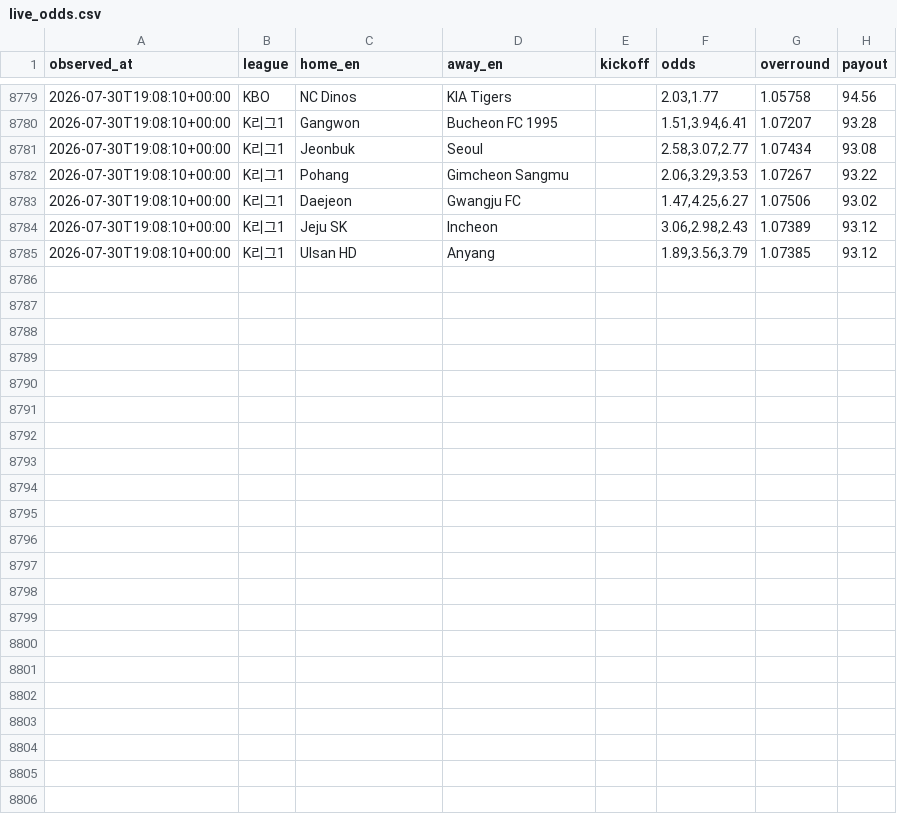
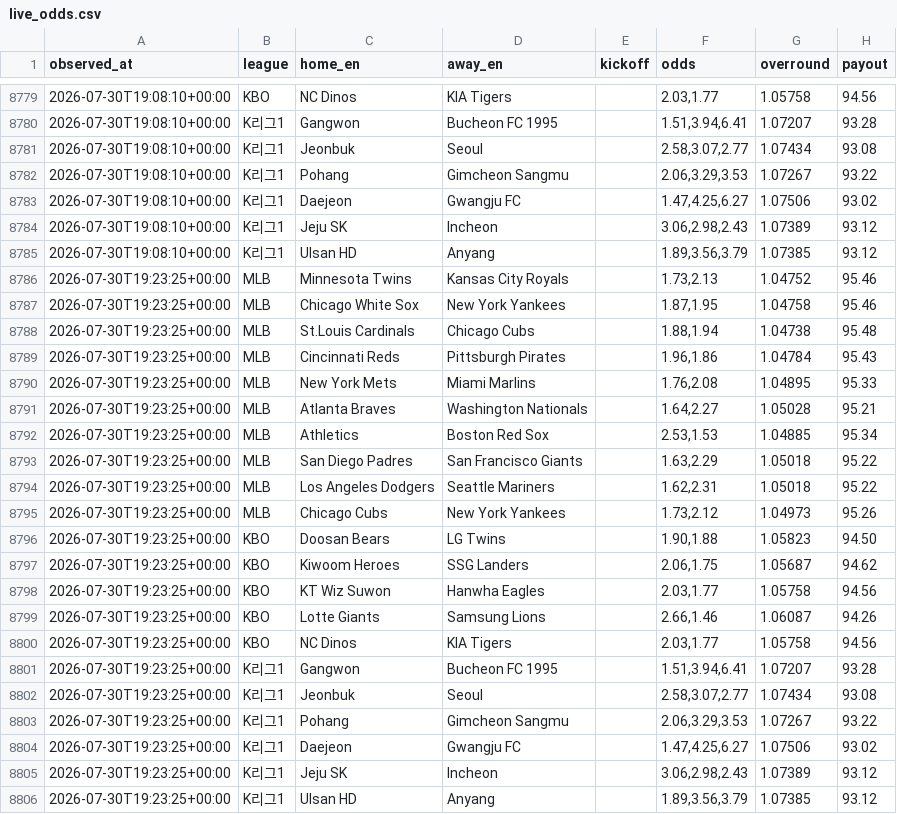
Before and after one commit to choigod1023/proto-odds-research, a CSV file: data/raw/overseas/live_odds.csv, drawn as a sheet; only a part is shown, gaps mark what is left out.

```diff
--- a/data/raw/overseas/live_odds.csv
+++ b/data/raw/overseas/live_odds.csv
@@ -8785 +8785,22 @@ observed_at,league,home_en,away_en,kickoff,odds,overround,payout
 2026-07-30T19:08:10+00:00,K리그1,Ulsan HD,Anyang,,"1.89,3.56,3.79",1.07385,93.12
+2026-07-30T19:23:25+00:00,MLB,Minnesota Twins,Kansas City Royals,,"1.73,2.13",1.04752,95.46
+2026-07-30T19:23:25+00:00,MLB,Chicago White Sox,New York Yankees,,"1.87,1.95",1.04758,95.46
+2026-07-30T19:23:25+00:00,MLB,St.Louis Cardinals,Chicago Cubs,,"1.88,1.94",1.04738,95.48
+2026-07-30T19:23:25+00:00,MLB,Cincinnati Reds,Pittsburgh Pirates,,"1.96,1.86",1.04784,95.43
+2026-07-30T19:23:25+00:00,MLB,New York Mets,Miami Marlins,,"1.76,2.08",1.04895,95.33
+2026-07-30T19:23:25+00:00,MLB,Atlanta Braves,Washington Nationals,,"1.64,2.27",1.05028,95.21
+2026-07-30T19:23:25+00:00,MLB,Athletics,Boston Red Sox,,"2.53,1.53",1.04885,95.34
+2026-07-30T19:23:25+00:00,MLB,San Diego Padres,San Francisco Giants,,"1.63,2.29",1.05018,95.22
+2026-07-30T19:23:25+00:00,MLB,Los Angeles Dodgers,Seattle Mariners,,"1.62,2.31",1.05018,95.22
+2026-07-30T19:23:25+00:00,MLB,Chicago Cubs,New York Yankees,,"1.73,2.12",1.04973,95.26
+2026-07-30T19:23:25+00:00,KBO,Doosan Bears,LG Twins,,"1.90,1.88",1.05823,94.50
+2026-07-30T19:23:25+00:00,KBO,Kiwoom Heroes,SSG Landers,,"2.06,1.75",1.05687,94.62
+2026-07-30T19:23:25+00:00,KBO,KT Wiz Suwon,Hanwha Eagles,,"2.03,1.77",1.05758,94.56
+2026-07-30T19:23:25+00:00,KBO,Lotte Giants,Samsung Lions,,"2.66,1.46",1.06087,94.26
+2026-07-30T19:23:25+00:00,KBO,NC Dinos,KIA Tigers,,"2.03,1.77",1.05758,94.56
+2026-07-30T19:23:25+00:00,K리그1,Gangwon,Bucheon FC 1995,,"1.51,3.94,6.41",1.07207,93.28
+2026-07-30T19:23:25+00:00,K리그1,Jeonbuk,Seoul,,"2.58,3.07,2.77",1.07434,93.08
+2026-07-30T19:23:25+00:00,K리그1,Pohang,Gimcheon Sangmu,,"2.06,3.29,3.53",1.07267,93.22
+2026-07-30T19:23:25+00:00,K리그1,Daejeon,Gwangju FC,,"1.47,4.25,6.27",1.07506,93.02
+2026-07-30T19:23:25+00:00,K리그1,Jeju SK,Incheon,,"3.06,2.98,2.43",1.07389,93.12
+2026-07-30T19:23:25+00:00,K리그1,Ulsan HD,Anyang,,"1.89,3.56,3.79",1.07385,93.12
```
Also changed, not shown: 1 other file.
